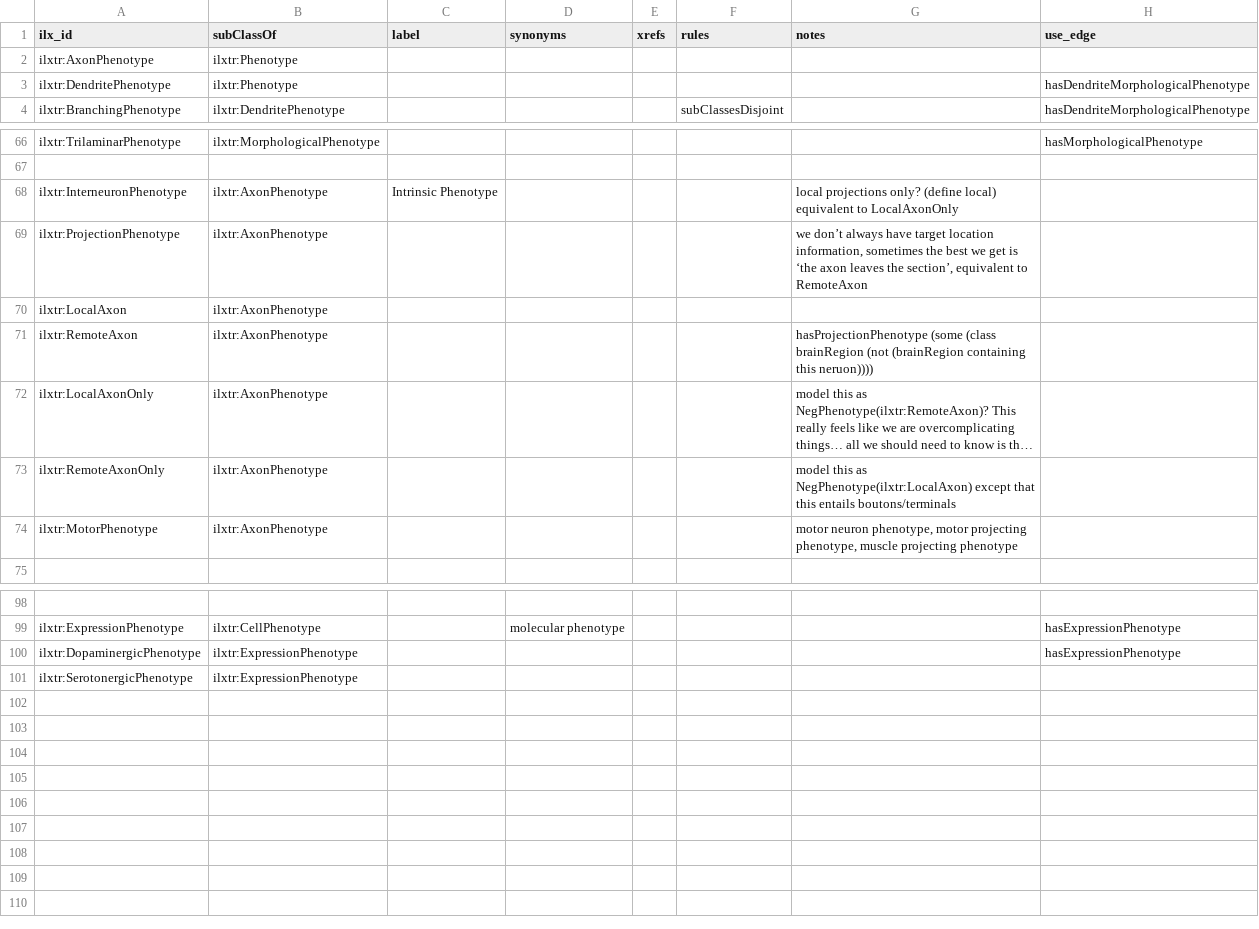
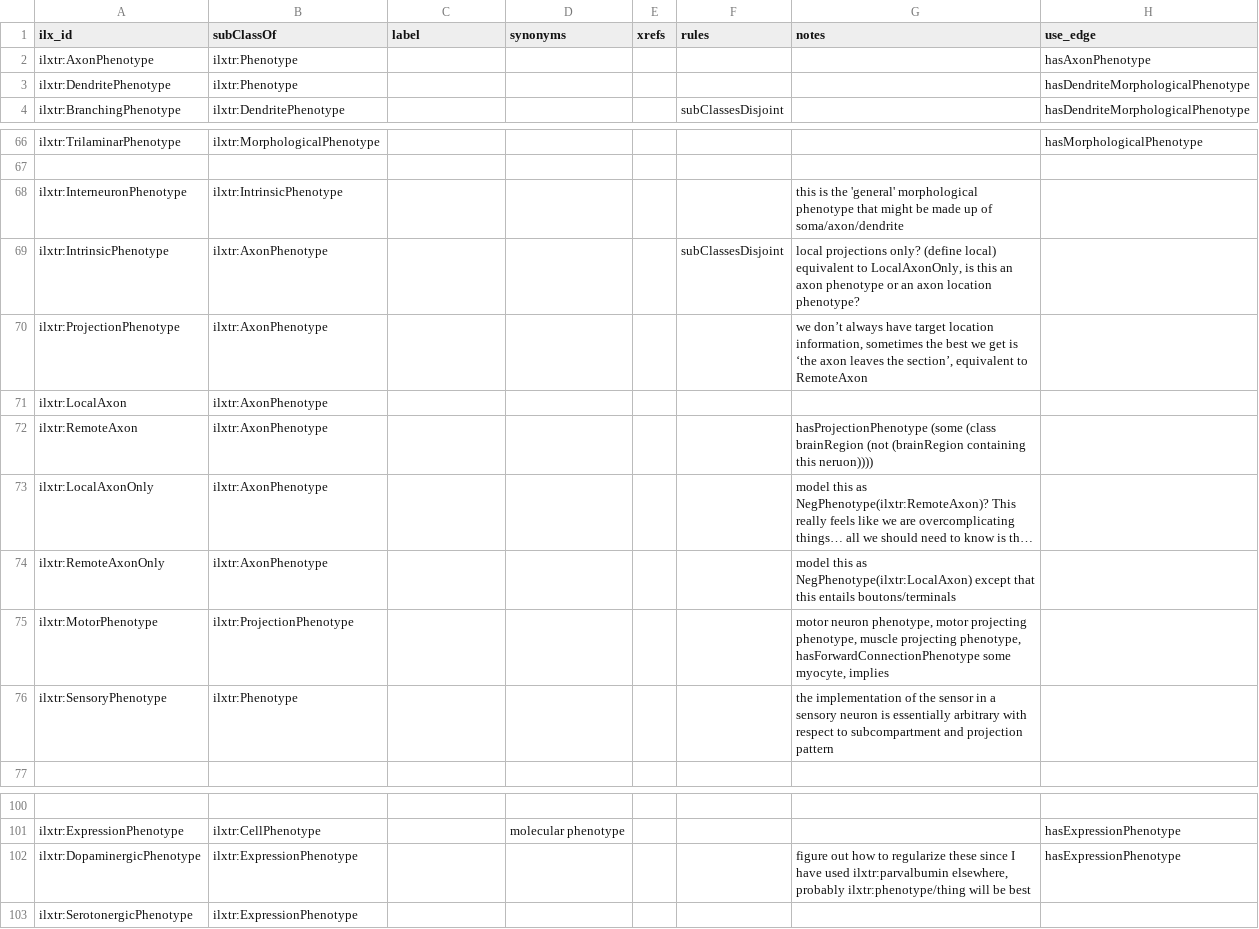
Before and after one commit to tgbugs/pyontutils, a CSV file: pyontutils/resources/neuron_phenotype.csv, drawn as a sheet; only a part is shown, gaps mark what is left out; long unchanged cells end in …; addresses are those after the commit; the diff names each change by its address in the sheet, - before the commit and + after, or states it on an @@ line.

Commit message:
neuron phenotypes updated

```diff
--- a/pyontutils/resources/neuron_phenotype.csv
+++ b/pyontutils/resources/neuron_phenotype.csv
-H2 (use_edge): (empty)
+H2 (use_edge): hasAxonPhenotype
-B68 (subClassOf): ilxtr:AxonPhenotype
+B68 (subClassOf): ilxtr:IntrinsicPhenotype
-C68 (label): Intrinsic Phenotype
+C68 (label): (empty)
-G68 (notes): local projections only? (define local) equivalent to LocalAxonOnly
+G68 (notes): this is the 'general' morphological phenotype that might be made up of soma/axon/dendrite
+row 69: ilxtr:IntrinsicPhenotype | ilxtr:AxonPhenotype |  |  |  | subClassesDisjoint | local projections only? (define local) equivalent to LocalAxonOnly, is this an axon phenotype or an axon location phenotype?
-B75 (subClassOf): ilxtr:AxonPhenotype
+B75 (subClassOf): ilxtr:ProjectionPhenotype
-G75 (notes): …muscle projecting phenotype
+G75 (notes): …muscle projecting phenotype, hasForwardConnectionPhenotype some myocyte, implies
+row 76: ilxtr:SensoryPhenotype | ilxtr:Phenotype |  |  |  |  | the implementation of the sensor in a sensory neuron is essentially arbitrary with respect to subcompartment and projection pattern
-G102 (notes): (empty)
+G102 (notes): figure out how to regularize these since I have used ilxtr:parvalbumin elsewhere, probably ilxtr:phenotype/thing will be best
```
